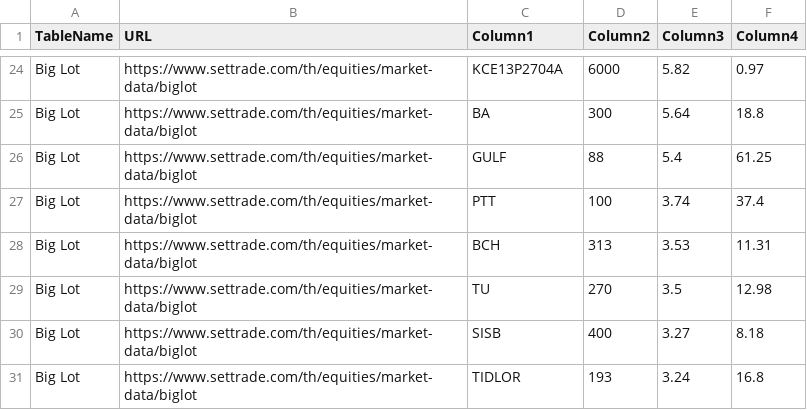
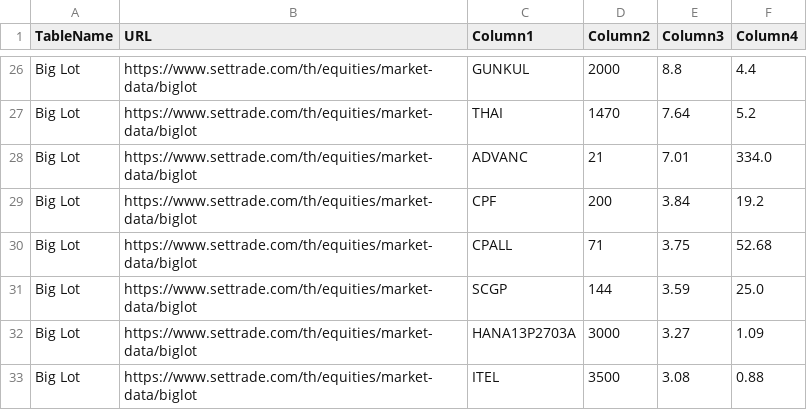
Before and after one commit to ake9522/biglot, a CSV file: data_biglot/biglot_market_data.csv, drawn as a sheet; only a part is shown, gaps mark what is left out; addresses are those after the commit; the diff covers the shown part only; the diff names each change by its address in the sheet, - before the commit and + after, or states it on an @@ line.

```diff
--- a/data_biglot/biglot_market_data.csv
+++ b/data_biglot/biglot_market_data.csv
-C26 (Column1): KCE13P2704A
+C26 (Column1): GUNKUL
-D26 (Column2): 6000
+D26 (Column2): 2000
-E26 (Column3): 5.82
+E26 (Column3): 8.8
-F26 (Column4): 0.97
+F26 (Column4): 4.4
-C27 (Column1): BA
+C27 (Column1): THAI
-D27 (Column2): 300
+D27 (Column2): 1470
-E27 (Column3): 5.64
+E27 (Column3): 7.64
-F27 (Column4): 18.8
+F27 (Column4): 5.2
-C28 (Column1): GULF
+C28 (Column1): ADVANC
-D28 (Column2): 88
+D28 (Column2): 21
-E28 (Column3): 5.4
+E28 (Column3): 7.01
-F28 (Column4): 61.25
+F28 (Column4): 334.0
-C29 (Column1): PTT
+C29 (Column1): CPF
-D29 (Column2): 100
+D29 (Column2): 200
-E29 (Column3): 3.74
+E29 (Column3): 3.84
-F29 (Column4): 37.4
+F29 (Column4): 19.2
-C30 (Column1): BCH
+C30 (Column1): CPALL
-D30 (Column2): 313
+D30 (Column2): 71
-E30 (Column3): 3.53
+E30 (Column3): 3.75
-F30 (Column4): 11.31
+F30 (Column4): 52.68
-C31 (Column1): TU
+C31 (Column1): SCGP
-D31 (Column2): 270
+D31 (Column2): 144
-E31 (Column3): 3.5
+E31 (Column3): 3.59
-F31 (Column4): 12.98
+F31 (Column4): 25.0
-C32 (Column1): SISB
+C32 (Column1): HANA13P2703A
-D32 (Column2): 400
+D32 (Column2): 3000
-F32 (Column4): 8.18
+F32 (Column4): 1.09
-C33 (Column1): TIDLOR
+C33 (Column1): ITEL
-D33 (Column2): 193
+D33 (Column2): 3500
-E33 (Column3): 3.24
+E33 (Column3): 3.08
-F33 (Column4): 16.8
+F33 (Column4): 0.88
```
Also changed, not shown: 4 added rows, 2 removed rows and 35 edited cells elsewhere in this file.
